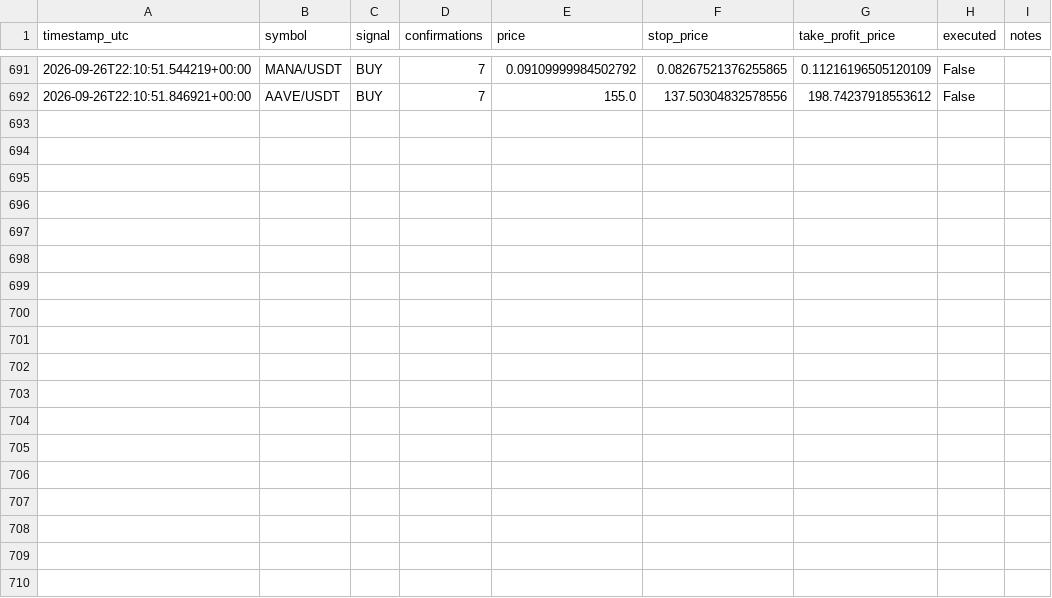
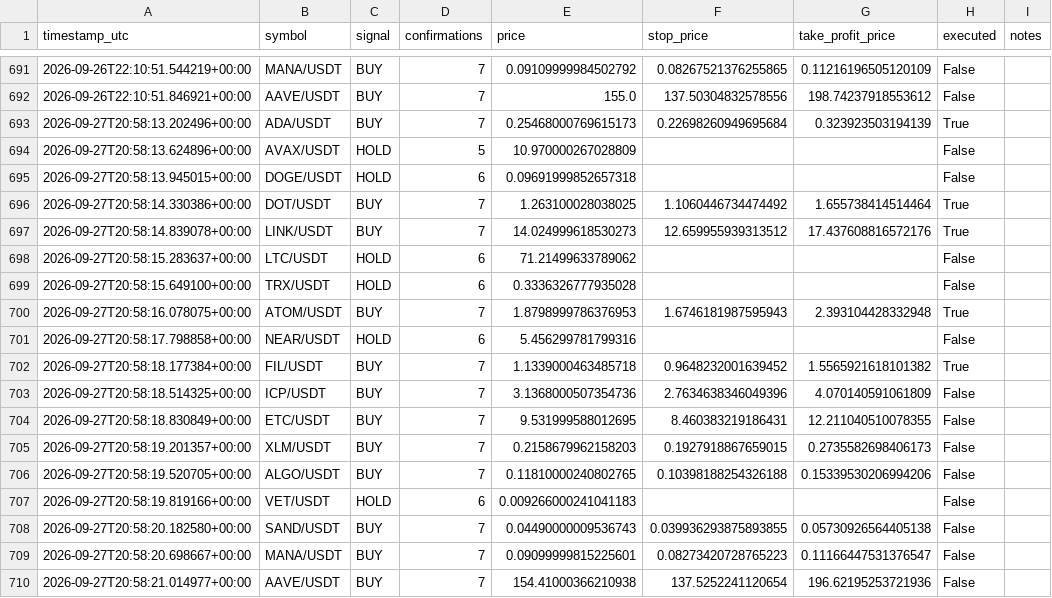
Before and after one commit to alessandropolito47-arch/jackal-ai-bot-, a CSV file: paper_decision_log.csv, drawn as a sheet; only a part is shown, gaps mark what is left out; the diff names each change by its address in the sheet, - before the commit and + after, or states it on an @@ line.

```diff
--- a/paper_decision_log.csv
+++ b/paper_decision_log.csv
+row 693: 2026-09-27T20:58:13.202496+00:00 | ADA/USDT | BUY | 7 | 0.25468000769615173 | 0.22698260949695684 | 0.323923503194139 | True
+row 694: 2026-09-27T20:58:13.624896+00:00 | AVAX/USDT | HOLD | 5 | 10.970000267028809 |  |  | False
+row 695: 2026-09-27T20:58:13.945015+00:00 | DOGE/USDT | HOLD | 6 | 0.09691999852657318 |  |  | False
+row 696: 2026-09-27T20:58:14.330386+00:00 | DOT/USDT | BUY | 7 | 1.263100028038025 | 1.1060446734474492 | 1.655738414514464 | True
+row 697: 2026-09-27T20:58:14.839078+00:00 | LINK/USDT | BUY | 7 | 14.024999618530273 | 12.659955939313512 | 17.437608816572176 | True
+row 698: 2026-09-27T20:58:15.283637+00:00 | LTC/USDT | HOLD | 6 | 71.21499633789062 |  |  | False
+row 699: 2026-09-27T20:58:15.649100+00:00 | TRX/USDT | HOLD | 6 | 0.3336326777935028 |  |  | False
+row 700: 2026-09-27T20:58:16.078075+00:00 | ATOM/USDT | BUY | 7 | 1.8798999786376953 | 1.6746181987595943 | 2.393104428332948 | True
+row 701: 2026-09-27T20:58:17.798858+00:00 | NEAR/USDT | HOLD | 6 | 5.456299781799316 |  |  | False
+row 702: 2026-09-27T20:58:18.177384+00:00 | FIL/USDT | BUY | 7 | 1.1339000463485718 | 0.9648232001639452 | 1.5565921618101382 | True
+row 703: 2026-09-27T20:58:18.514325+00:00 | ICP/USDT | BUY | 7 | 3.1368000507354736 | 2.7634638346049396 | 4.070140591061809 | False
+row 704: 2026-09-27T20:58:18.830849+00:00 | ETC/USDT | BUY | 7 | 9.531999588012695 | 8.460383219186431 | 12.211040510078355 | False
+row 705: 2026-09-27T20:58:19.201357+00:00 | XLM/USDT | BUY | 7 | 0.2158679962158203 | 0.1927918867659015 | 0.2735582698406173 | False
+row 706: 2026-09-27T20:58:19.520705+00:00 | ALGO/USDT | BUY | 7 | 0.11810000240802765 | 0.10398188254326188 | 0.15339530206994206 | False
+row 707: 2026-09-27T20:58:19.819166+00:00 | VET/USDT | HOLD | 6 | 0.009266000241041183 |  |  | False
+row 708: 2026-09-27T20:58:20.182580+00:00 | SAND/USDT | BUY | 7 | 0.04490000009536743 | 0.039936293875893855 | 0.05730926564405138 | False
+row 709: 2026-09-27T20:58:20.698667+00:00 | MANA/USDT | BUY | 7 | 0.09099999815225601 | 0.08273420728765223 | 0.11166447531376547 | False
+row 710: 2026-09-27T20:58:21.014977+00:00 | AAVE/USDT | BUY | 7 | 154.41000366210938 | 137.5252241120654 | 196.62195253721936 | False
```
Also changed, not shown: paper_equity_log.csv, 1 other file.
